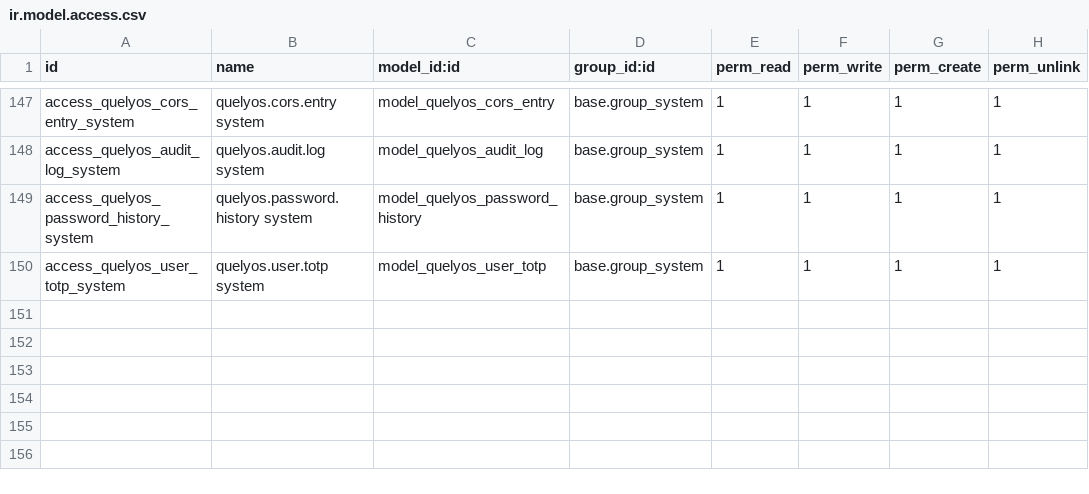
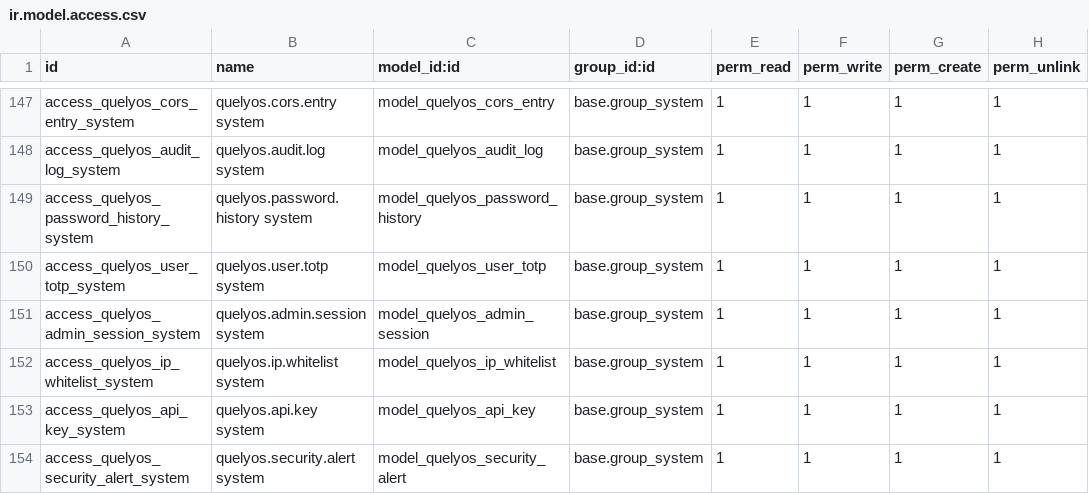
Before and after one commit to salmenktata/quelyosSuite, a CSV file: odoo-backend/addons/quelyos_api/security/ir.model.access.csv, drawn as a sheet; only a part is shown, gaps mark what is left out.

```diff
--- a/odoo-backend/addons/quelyos_api/security/ir.model.access.csv
+++ b/odoo-backend/addons/quelyos_api/security/ir.model.access.csv
@@ -150 +150,5 @@ access_quelyos_password_history_system,quelyos.password.history system,model_que
 access_quelyos_user_totp_system,quelyos.user.totp system,model_quelyos_user_totp,base.group_system,1,1,1,1
+access_quelyos_admin_session_system,quelyos.admin.session system,model_quelyos_admin_session,base.group_system,1,1,1,1
+access_quelyos_ip_whitelist_system,quelyos.ip.whitelist system,model_quelyos_ip_whitelist,base.group_system,1,1,1,1
+access_quelyos_api_key_system,quelyos.api.key system,model_quelyos_api_key,base.group_system,1,1,1,1
+access_quelyos_security_alert_system,quelyos.security.alert system,model_quelyos_security_alert,base.group_system,1,1,1,1
```
Also changed, not shown: 7 other files.
